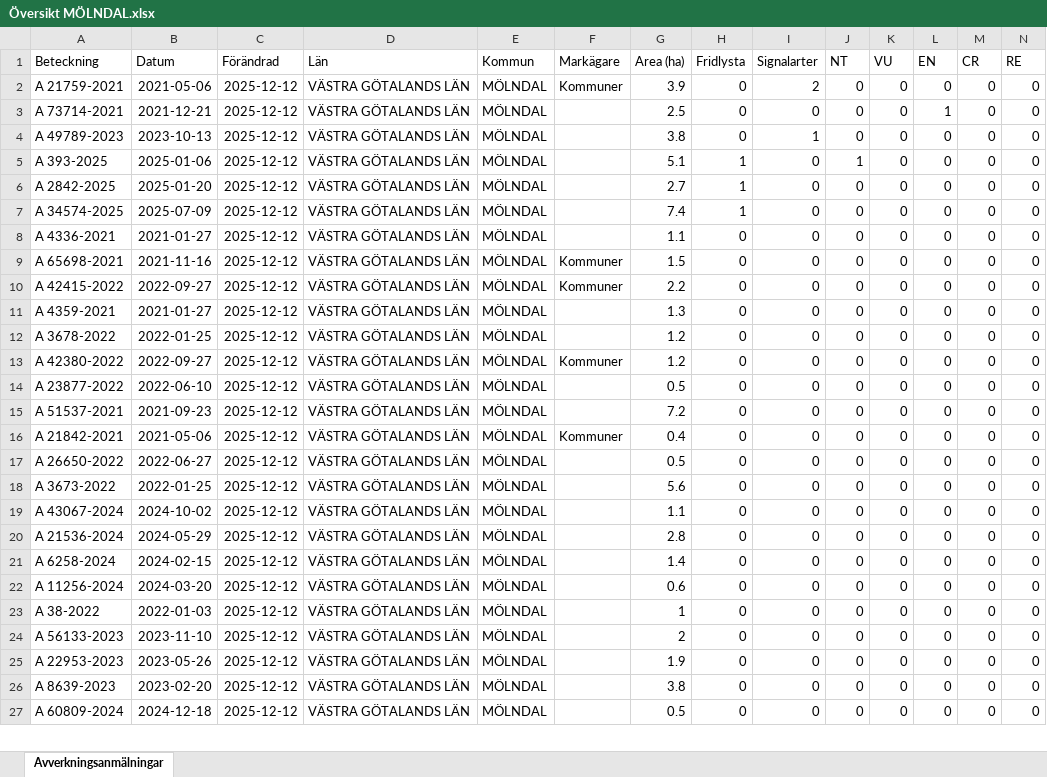
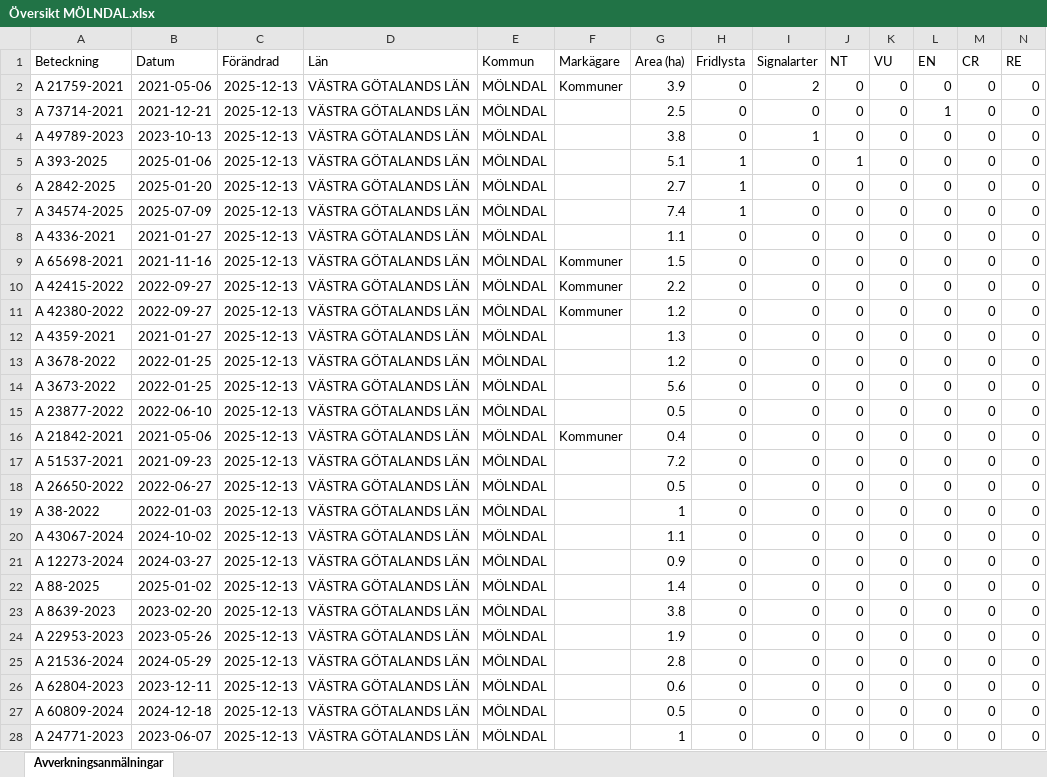
Before and after one commit to klasma/Logging_1481, an Excel workbook: Översikt MÖLNDAL.xlsx, sheet Avverkningsanmälningar, drawn as a sheet; only a part is shown; values as stored, in another font and other column widths than the file's, no borders; removed rows and columns are numbered as before the commit, all else as after; rows hold the shown columns only; the diff covers the shown part only; the diff names each change by its address in the sheet, - before the commit and + after, or states it on an @@ line.

```diff
--- a/Översikt MÖLNDAL.xlsx (sheet Avverkningsanmälningar)
+++ b/Översikt MÖLNDAL.xlsx (sheet Avverkningsanmälningar)
-C2:C10 (Förändrad): 2025-12-12
+C2:C10 (Förändrad): 2025-12-13
+row 11: A 42380-2022 | 2022-09-27 | 2025-12-13 | VÄSTRA GÖTALANDS LÄN | MÖLNDAL | Kommuner | 1.2 | 0 | 0 | 0 | 0 | 0 | 0 | 0
-C12:C15 (Förändrad): 2025-12-12
+C12:C15 (Förändrad): 2025-12-13
-A14 (Beteckning): A 42380-2022
+A14 (Beteckning): A 3673-2022
-B14 (Datum): 2022-09-27
+B14 (Datum): 2022-01-25
-F14 (Markägare): Kommuner
+F14 (Markägare): (empty)
-G14 (Area (ha)): 1.2
+G14 (Area (ha)): 5.6
-row 15: A 51537-2021 | 2021-09-23 | 2025-12-12 | VÄSTRA GÖTALANDS LÄN | MÖLNDAL |  | 7.2 | 0 | 0 | 0 | 0 | 0 | 0 | 0
-C16 (Förändrad): 2025-12-12
+C16 (Förändrad): 2025-12-13
+row 17: A 51537-2021 | 2021-09-23 | 2025-12-13 | VÄSTRA GÖTALANDS LÄN | MÖLNDAL |  | 7.2 | 0 | 0 | 0 | 0 | 0 | 0 | 0
-C18:C22 (Förändrad): 2025-12-12
+C18:C22 (Förändrad): 2025-12-13
-A19 (Beteckning): A 3673-2022
+A19 (Beteckning): A 38-2022
-B19 (Datum): 2022-01-25
+B19 (Datum): 2022-01-03
-G19 (Area (ha)): 5.6
+G19 (Area (ha)): 1
-A21 (Beteckning): A 21536-2024
+A21 (Beteckning): A 12273-2024
-B21 (Datum): 2024-05-29
+B21 (Datum): 2024-03-27
-G21 (Area (ha)): 2.8
+G21 (Area (ha)): 0.9
-A22 (Beteckning): A 6258-2024
+A22 (Beteckning): A 88-2025
-B22 (Datum): 2024-02-15
+B22 (Datum): 2025-01-02
-row 22: A 11256-2024 | 2024-03-20 | 2025-12-12 | VÄSTRA GÖTALANDS LÄN | MÖLNDAL |  | 0.6 | 0 | 0 | 0 | 0 | 0 | 0 | 0
-A23 (Beteckning): A 38-2022
+A23 (Beteckning): A 8639-2023
-B23 (Datum): 2022-01-03
+B23 (Datum): 2023-02-20
-C23 (Förändrad): 2025-12-12
+C23 (Förändrad): 2025-12-13
-G23 (Area (ha)): 1
+G23 (Area (ha)): 3.8
-row 24: A 56133-2023 | 2023-11-10 | 2025-12-12 | VÄSTRA GÖTALANDS LÄN | MÖLNDAL |  | 2 | 0 | 0 | 0 | 0 | 0 | 0 | 0
-C24 (Förändrad): 2025-12-12
+C24 (Förändrad): 2025-12-13
+row 25: A 21536-2024 | 2024-05-29 | 2025-12-13 | VÄSTRA GÖTALANDS LÄN | MÖLNDAL |  | 2.8 | 0 | 0 | 0 | 0 | 0 | 0 | 0
-A26 (Beteckning): A 8639-2023
+A26 (Beteckning): A 62804-2023
-B26 (Datum): 2023-02-20
+B26 (Datum): 2023-12-11
-C26:C27 (Förändrad): 2025-12-12
+C26:C27 (Förändrad): 2025-12-13
-G26 (Area (ha)): 3.8
+G26 (Area (ha)): 0.6
+row 28: A 24771-2023 | 2023-06-07 | 2025-12-13 | VÄSTRA GÖTALANDS LÄN | MÖLNDAL |  | 1 | 0 | 0 | 0 | 0 | 0 | 0 | 0
```
Also changed, not shown: 3 added rows, 4 removed rows and 44 edited cells elsewhere in this sheet, artfynd/A 21759-2021 artfynd.xlsx, artfynd/A 2842-2025 artfynd.xlsx, 31 other files.
